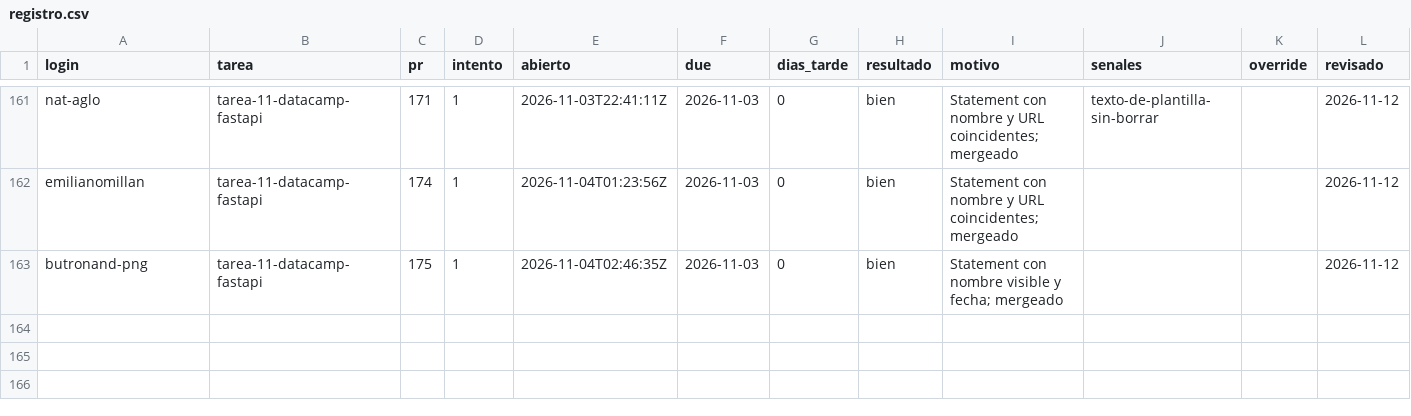
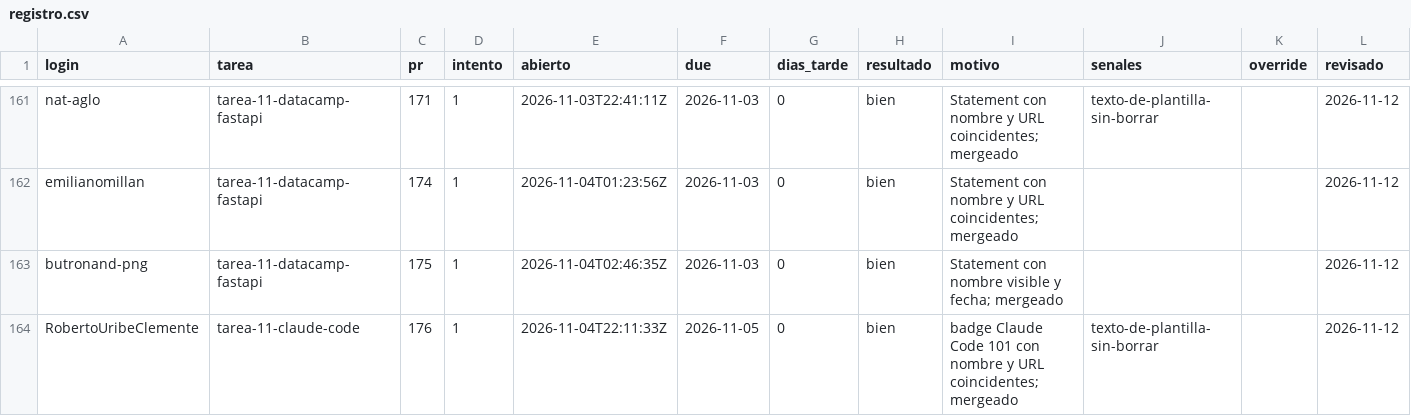
Before and after one commit to raya-lucaria/fdd_o26, a CSV file: registro.csv, drawn as a sheet; only a part is shown, gaps mark what is left out.

Commit message:
registro: RobertoUribeClemente tarea-11-claude-code #176 bien

```diff
--- a/registro.csv
+++ b/registro.csv
@@ -163 +163,2 @@ emilianomillan,tarea-11-datacamp-fastapi,174,1,2026-11-04T01:23:56Z,2026-11-03,0
 butronand-png,tarea-11-datacamp-fastapi,175,1,2026-11-04T02:46:35Z,2026-11-03,0,bien,Statement con nombre visible y fecha; mergeado,,,2026-11-12
+RobertoUribeClemente,tarea-11-claude-code,176,1,2026-11-04T22:11:33Z,2026-11-05,0,bien,badge Claude Code 101 con nombre y URL coincidentes; mergeado,texto-de-plantilla-sin-borrar,,2026-11-12
```
